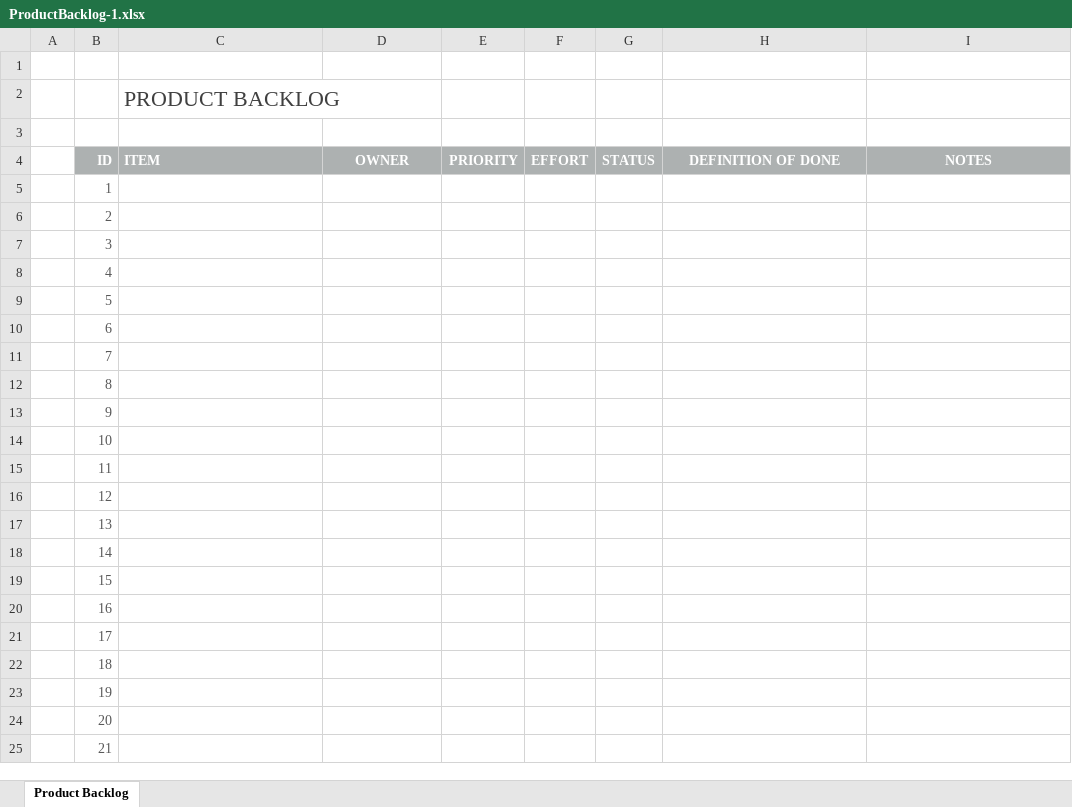
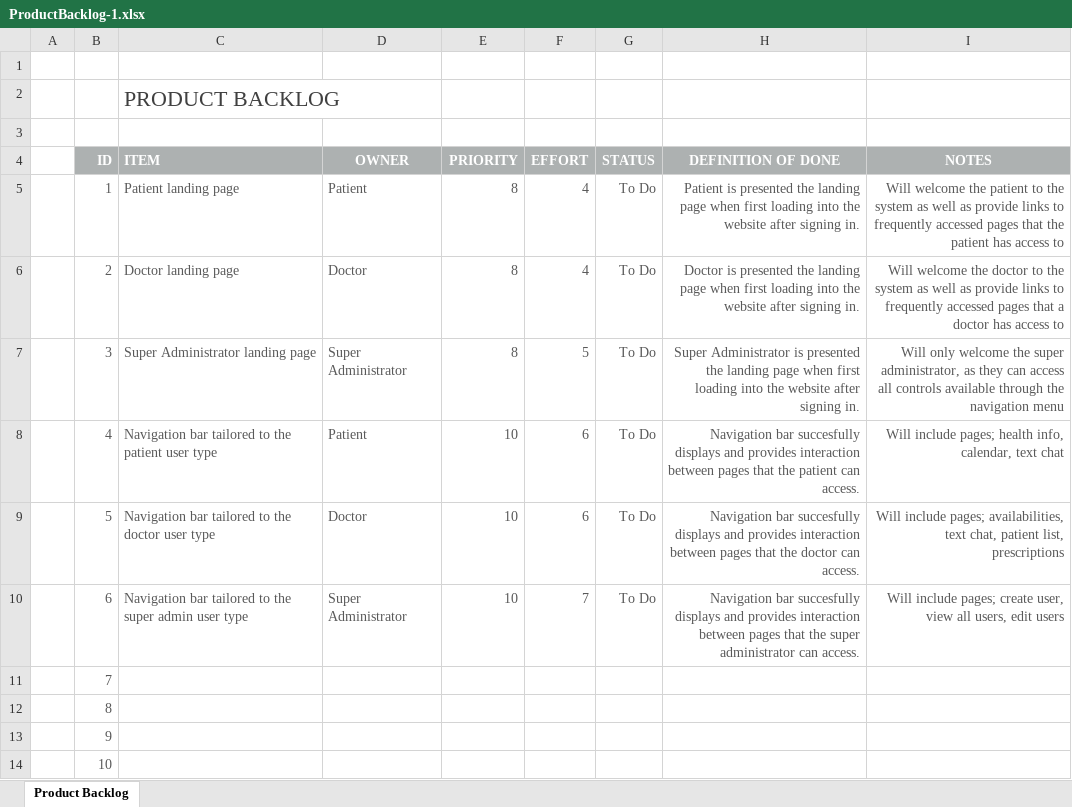
Before and after one commit to Alexander-RMIT/COSC2299_Group8_Major_Assessment, an Excel workbook: Product Backlog/ProductBacklog-1.xlsx, sheet Product Backlog, drawn as a sheet; only a part is shown; the shorter side is filled out with more unchanged rows; values as stored, in another font and other column widths than the file's, no borders; conditional formats not drawn; the diff names each change by its address in the sheet, - before the commit and + after, or states it on an @@ line.

Commit message:
Add files via upload

```diff
--- a/Product Backlog/ProductBacklog-1.xlsx (sheet Product Backlog)
+++ b/Product Backlog/ProductBacklog-1.xlsx (sheet Product Backlog)
-C5 (ITEM): (empty)
+C5 (ITEM): Patient landing page
-D5 (OWNER): (empty)
+D5 (OWNER): Patient
-E5:E7 (PRIORITY): (empty)
+E5:E7 (PRIORITY): 8
-F5:F6 (EFFORT): (empty)
+F5:F6 (EFFORT): 4
-G5:G10 (STATUS): (empty)
+G5:G10 (STATUS): To Do
-H5 (DEFINITION OF DONE): (empty)
+H5 (DEFINITION OF DONE): Patient is presented the landing page when first loading into the website after signing in.
-I5 (NOTES): (empty)
+I5 (NOTES): Will welcome the patient to the system as well as provide links to frequently accessed pages that the patient has access to
-C6 (ITEM): (empty)
+C6 (ITEM): Doctor landing page
-D6 (OWNER): (empty)
+D6 (OWNER): Doctor
-H6 (DEFINITION OF DONE): (empty)
+H6 (DEFINITION OF DONE): Doctor is presented the landing page when first loading into the website after signing in.
-I6 (NOTES): (empty)
+I6 (NOTES): Will welcome the doctor to the system as well as provide links to frequently accessed pages that a doctor has access to
-C7 (ITEM): (empty)
+C7 (ITEM): Super Administrator landing page
-D7 (OWNER): (empty)
+D7 (OWNER): Super Administrator
-F7 (EFFORT): (empty)
+F7 (EFFORT): 5
-H7 (DEFINITION OF DONE): (empty)
+H7 (DEFINITION OF DONE): Super Administrator is presented the landing page when first loading into the website after signing in.
-I7 (NOTES): (empty)
+I7 (NOTES): Will only welcome the super administrator, as they can access all controls available through the navigation menu
-C8 (ITEM): (empty)
+C8 (ITEM): Navigation bar tailored to the patient user type
-D8 (OWNER): (empty)
+D8 (OWNER): Patient
-E8:E10 (PRIORITY): (empty)
+E8:E10 (PRIORITY): 10
-F8:F9 (EFFORT): (empty)
+F8:F9 (EFFORT): 6
-H8 (DEFINITION OF DONE): (empty)
+H8 (DEFINITION OF DONE): Navigation bar succesfully displays and provides interaction between pages that the patient can access.
-I8 (NOTES): (empty)
+I8 (NOTES): Will include pages; health info, calendar, text chat
-C9 (ITEM): (empty)
+C9 (ITEM): Navigation bar tailored to the doctor user type
-D9 (OWNER): (empty)
+D9 (OWNER): Doctor
-H9 (DEFINITION OF DONE): (empty)
+H9 (DEFINITION OF DONE): Navigation bar succesfully displays and provides interaction between pages that the doctor can access.
-I9 (NOTES): (empty)
+I9 (NOTES): Will include pages; availabilities, text chat, patient list, prescriptions
-C10 (ITEM): (empty)
+C10 (ITEM): Navigation bar tailored to the super admin user type
-D10 (OWNER): (empty)
+D10 (OWNER): Super Administrator
-F10 (EFFORT): (empty)
+F10 (EFFORT): 7
-H10 (DEFINITION OF DONE): (empty)
+H10 (DEFINITION OF DONE): Navigation bar succesfully displays and provides interaction between pages that the super administrator can access.
-I10 (NOTES): (empty)
+I10 (NOTES): Will include pages; create user, view all users, edit users
```
